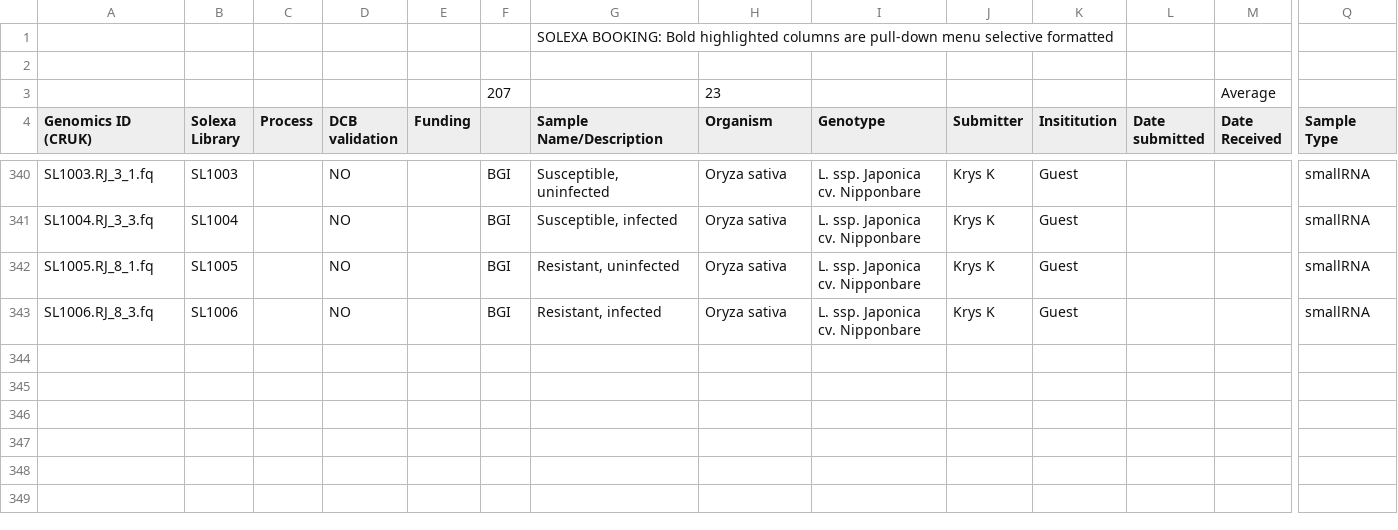
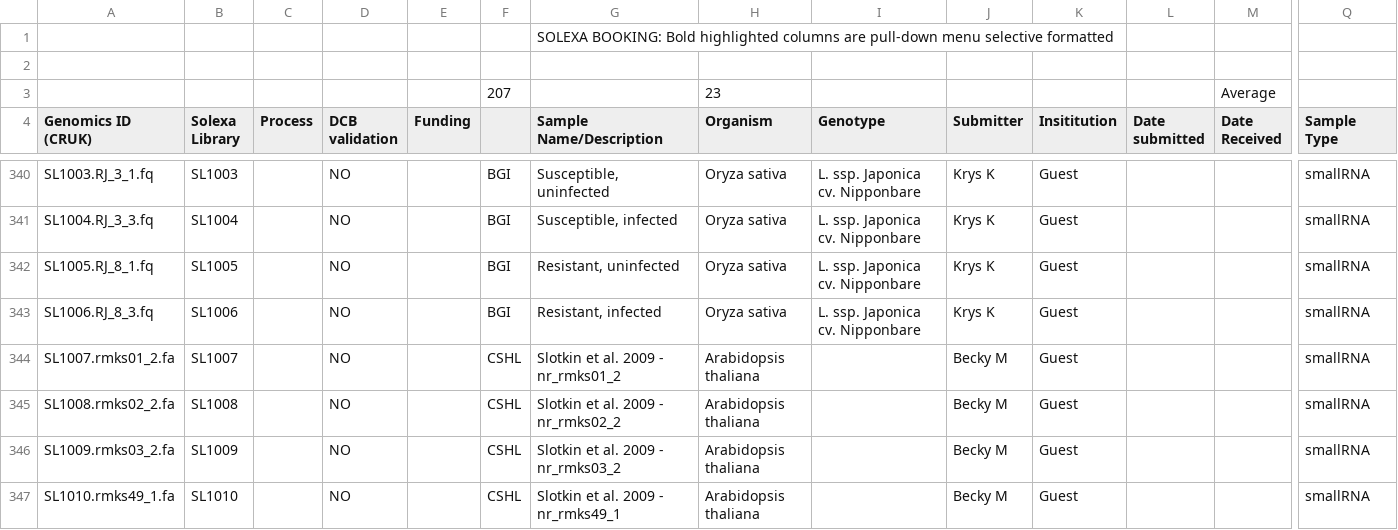
Before and after one commit to kimrutherford/plantsci-pipeline, a CSV file: etc/SOLEXA_BOOKINGS.csv, drawn as a sheet; only a part is shown, gaps mark what is left out; rows hold the shown columns only; the diff names each change by its address in the sheet, - before the commit and + after, or states it on an @@ line.

Commit message:
Added Slotkin et al. samples to spreadsheet.

```diff
--- a/etc/SOLEXA_BOOKINGS.csv
+++ b/etc/SOLEXA_BOOKINGS.csv
+row 344: SL1007.rmks01_2.fa | SL1007 |  | NO |  | CSHL | Slotkin et al. 2009 - nr_rmks01_2 | Arabidopsis thaliana |  | Becky M | Guest |  |  | smallRNA
+row 345: SL1008.rmks02_2.fa | SL1008 |  | NO |  | CSHL | Slotkin et al. 2009 - nr_rmks02_2 | Arabidopsis thaliana |  | Becky M | Guest |  |  | smallRNA
+row 346: SL1009.rmks03_2.fa | SL1009 |  | NO |  | CSHL | Slotkin et al. 2009 - nr_rmks03_2 | Arabidopsis thaliana |  | Becky M | Guest |  |  | smallRNA
+row 347: SL1010.rmks49_1.fa | SL1010 |  | NO |  | CSHL | Slotkin et al. 2009 - nr_rmks49_1 | Arabidopsis thaliana |  | Becky M | Guest |  |  | smallRNA
```
